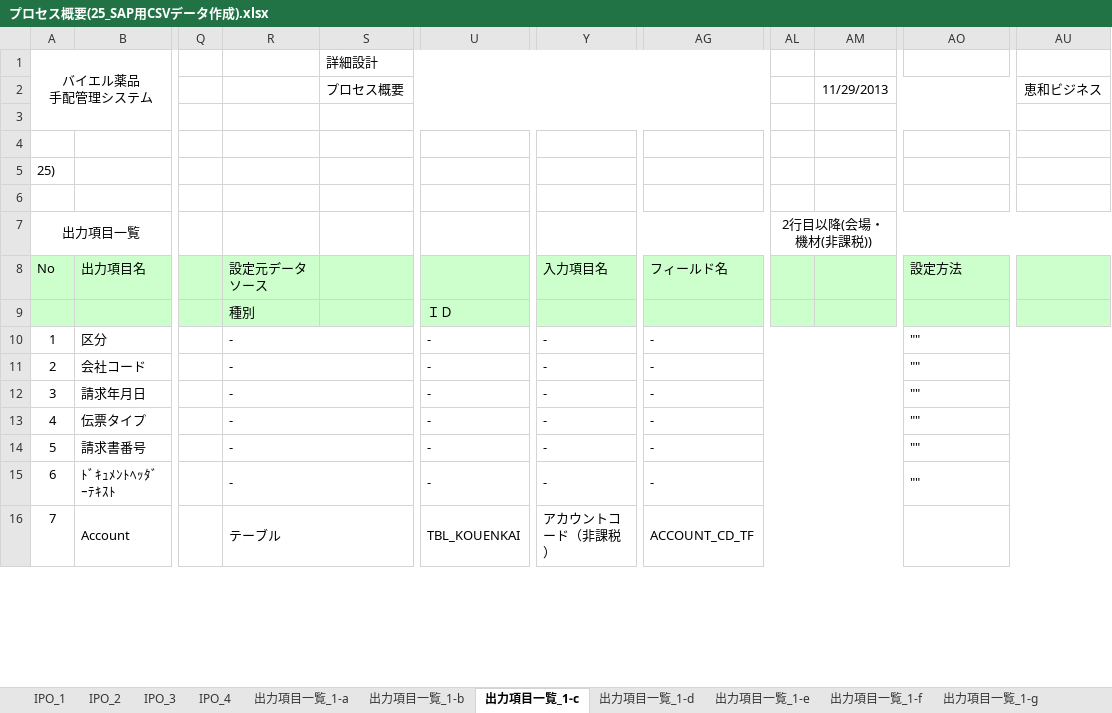
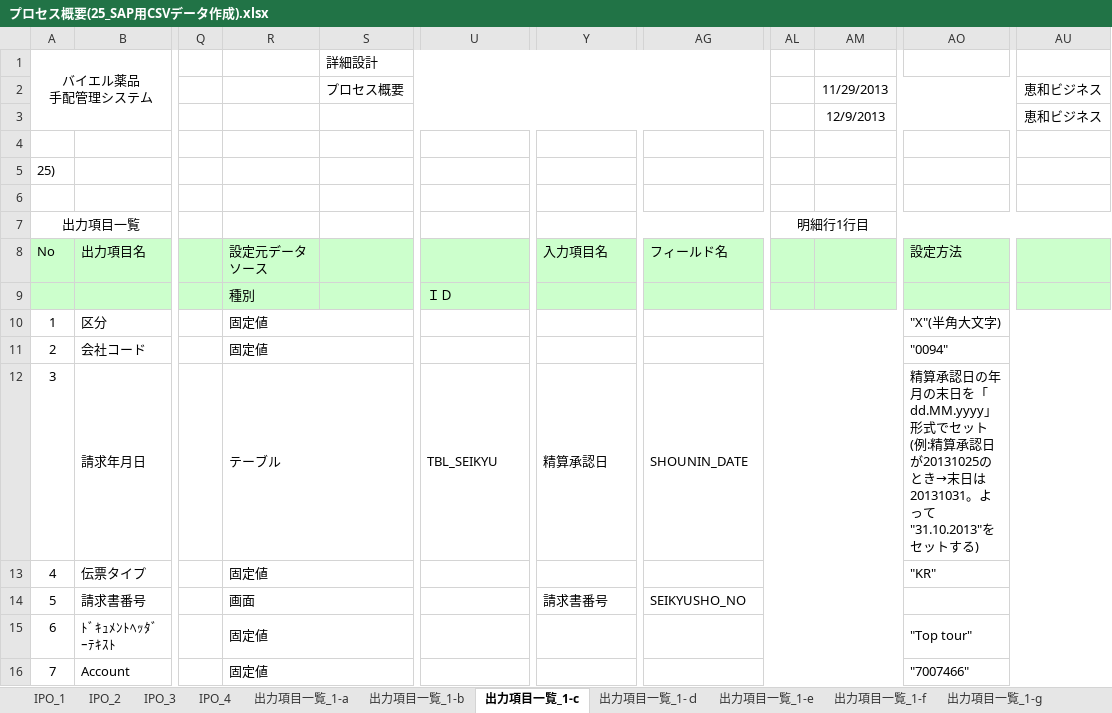
Before and after one commit to MakoYamada/pj_monolith, an Excel workbook: 20 開発資料/03.詳細設計/プロセス概要(25_SAP用CSVデータ作成).xlsx, sheet 出力項目一覧_1-c, drawn as a sheet; only a part is shown, gaps mark what is left out; values as stored, in another font and other column widths than the file's, no borders; ↵ is a line break in a cell; the diff covers the shown part only; the diff names each change by its address in the sheet, - before the commit and + after, or states it on an @@ line.

```diff
--- a/20 開発資料/03.詳細設計/プロセス概要(25_SAP用CSVデータ作成).xlsx (sheet 出力項目一覧_1-c)
+++ b/20 開発資料/03.詳細設計/プロセス概要(25_SAP用CSVデータ作成).xlsx (sheet 出力項目一覧_1-c)
-sheet tab: 出力項目一覧_1-d
+sheet tab: 出力項目一覧_1-ｄ
-AM3: (empty)
+AM3: 12/9/2013
-AU3: (empty)
+AU3: 恵和ビジネス
-AL7: 2行目以降(会場・機材(非課税))
+AL7: 明細行1行目
-R10:R11: -
+R10:R11: 固定値
-U10:U11: -
+U10:U11: (empty)
-Y10:Y11: -
+Y10:Y11: (empty)
-AG10:AG11: -
+AG10:AG11: (empty)
-AO10: ""
+AO10: "X"(半角大文字)
-AO11: ""
+AO11: "0094"
-R12: -
+R12: テーブル
-U12: -
+U12: TBL_SEIKYU
-Y12: -
+Y12: 精算承認日
-AG12: -
+AG12: SHOUNIN_DATE
-AO12: ""
+AO12: 精算承認日の年月の末日を「dd.MM.yyyy」形式でセット ↵ (例:精算承認日が20131025のとき→末日は20131031。よって"31.10.2013"をセットする)
-R13: -
+R13: 固定値
-U13:U15: -
+U13:U15: (empty)
-Y13: -
+Y13: (empty)
-AG13: -
+AG13: (empty)
-AO13: ""
+AO13: "KR"
-R14: -
+R14: 画面
-Y14: -
+Y14: 請求書番号
-AG14: -
+AG14: SEIKYUSHO_NO
-AO14: ""
+AO14: (empty)
-R15: -
+R15: 固定値
-Y15: -
+Y15: (empty)
-AG15: -
+AG15: (empty)
-AO15: ""
+AO15: "Top tour"
-R16: テーブル
+R16: 固定値
-U16: TBL_KOUENKAI
+U16: (empty)
-Y16: アカウントコード（非課税）
+Y16: (empty)
-AG16: ACCOUNT_CD_TF
+AG16: (empty)
-AO16: (empty)
+AO16: "7007466"
```
Also changed, not shown: 35 edited cells elsewhere in this sheet, sheet 出力項目一覧_1-b, sheet 出力項目一覧_1-a, sheet IPO_4, sheet 出力項目一覧_1-e.
